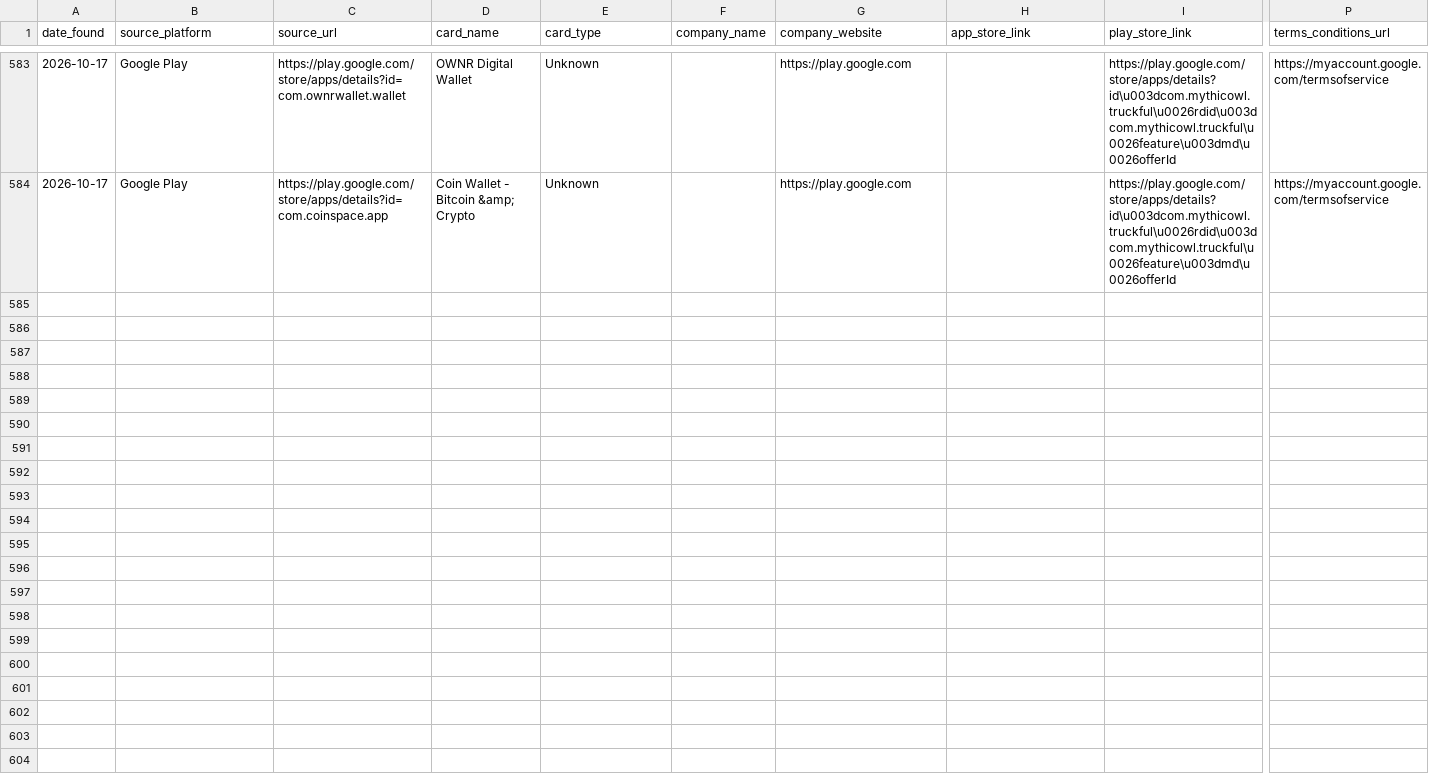
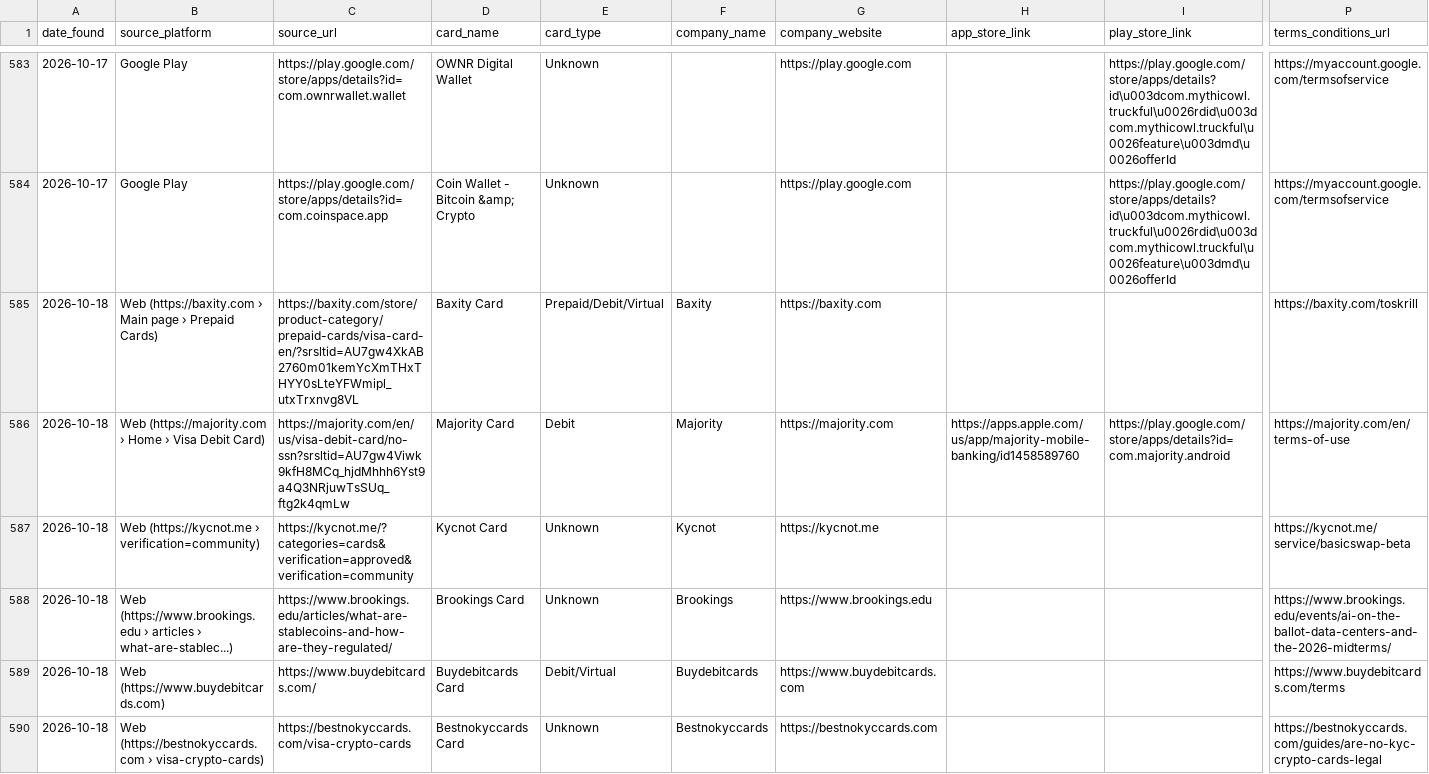
Before and after one commit to gitwexhub/-no-kyc-card-monitor, a CSV file: output/all_results.csv, drawn as a sheet; only a part is shown, gaps mark what is left out; rows hold the shown columns only; the diff names each change by its address in the sheet, - before the commit and + after, or states it on an @@ line.

```diff
--- a/output/all_results.csv
+++ b/output/all_results.csv
+row 585: 2026-10-18 | Web (https://baxity.com › Main page › Prepaid Cards) | https://baxity.com/store/product-category/prepaid-cards/visa-card-en/?srsltid=AU7gw4XkAB2760m01kemYcXmTHxTHYY0sLteYFWmipl_utxTrxnvg8VL | Baxity Card | Prepaid/Debit/Virtual | Baxity | https://baxity.com |  |  | https://baxity.com/toskrill
+row 586: 2026-10-18 | Web (https://majority.com › Home › Visa Debit Card) | https://majority.com/en/us/visa-debit-card/no-ssn?srsltid=AU7gw4Viwk9kfH8MCq_hjdMhhh6Yst9a4Q3NRjuwTsSUq_ftg2k4qmLw | Majority Card | Debit | Majority | https://majority.com | https://apps.apple.com/us/app/majority-mobile-banking/id1458589760 | https://play.google.com/store/apps/details?id=com.majority.android | https://majority.com/en/terms-of-use
+row 587: 2026-10-18 | Web (https://kycnot.me › verification=community) | https://kycnot.me/?categories=cards&verification=approved&verification=community | Kycnot Card | Unknown | Kycnot | https://kycnot.me |  |  | https://kycnot.me/service/basicswap-beta
+row 588: 2026-10-18 | Web (https://www.brookings.edu › articles › what-are-stablec...) | https://www.brookings.edu/articles/what-are-stablecoins-and-how-are-they-regulated/ | Brookings Card | Unknown | Brookings | https://www.brookings.edu |  |  | https://www.brookings.edu/events/ai-on-the-ballot-data-centers-and-the-2026-midterms/
+row 589: 2026-10-18 | Web (https://www.buydebitcards.com) | https://www.buydebitcards.com/ | Buydebitcards Card | Debit/Virtual | Buydebitcards | https://www.buydebitcards.com |  |  | https://www.buydebitcards.com/terms
+row 590: 2026-10-18 | Web (https://bestnokyccards.com › visa-crypto-cards) | https://bestnokyccards.com/visa-crypto-cards | Bestnokyccards Card | Unknown | Bestnokyccards | https://bestnokyccards.com |  |  | https://bestnokyccards.com/guides/are-no-kyc-crypto-cards-legal
```
Also changed, not shown: 2 other files.
